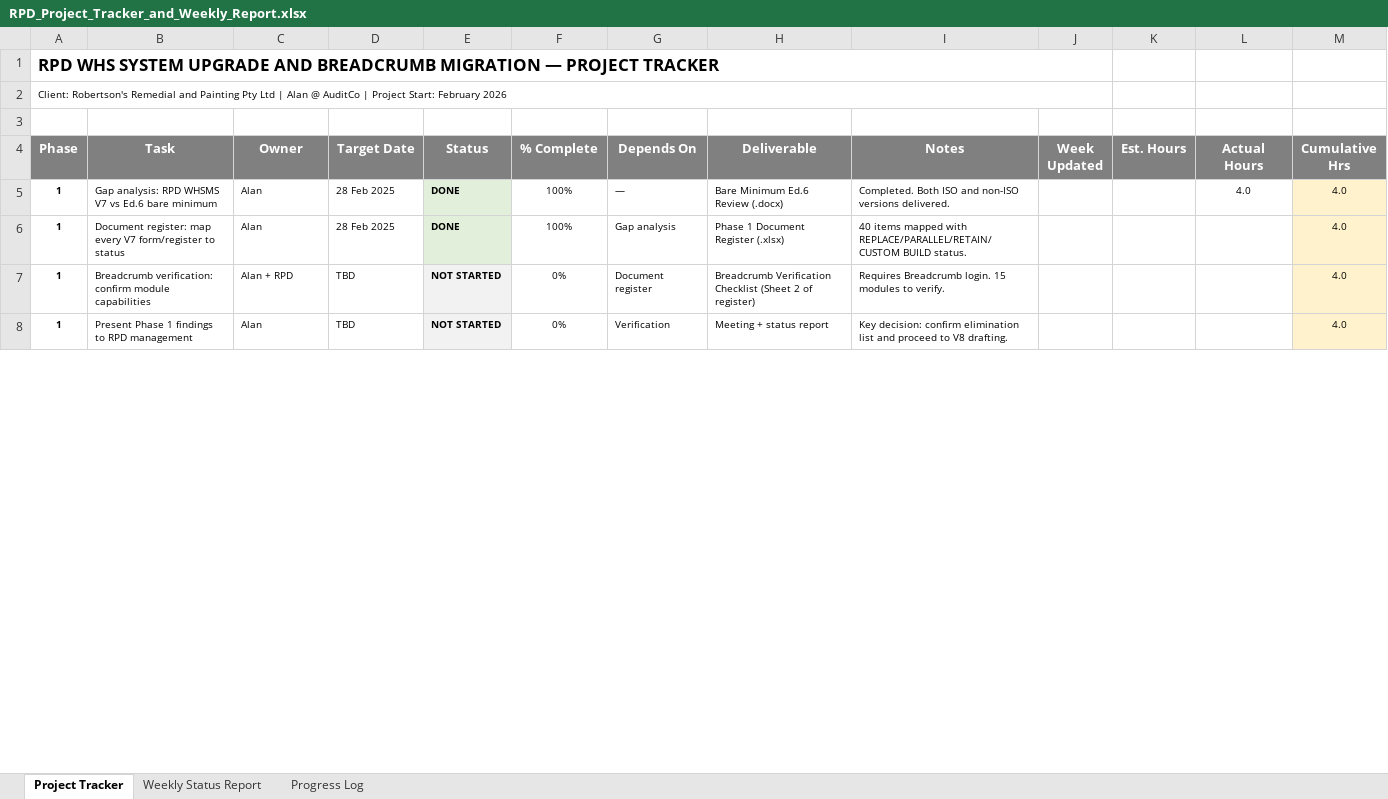
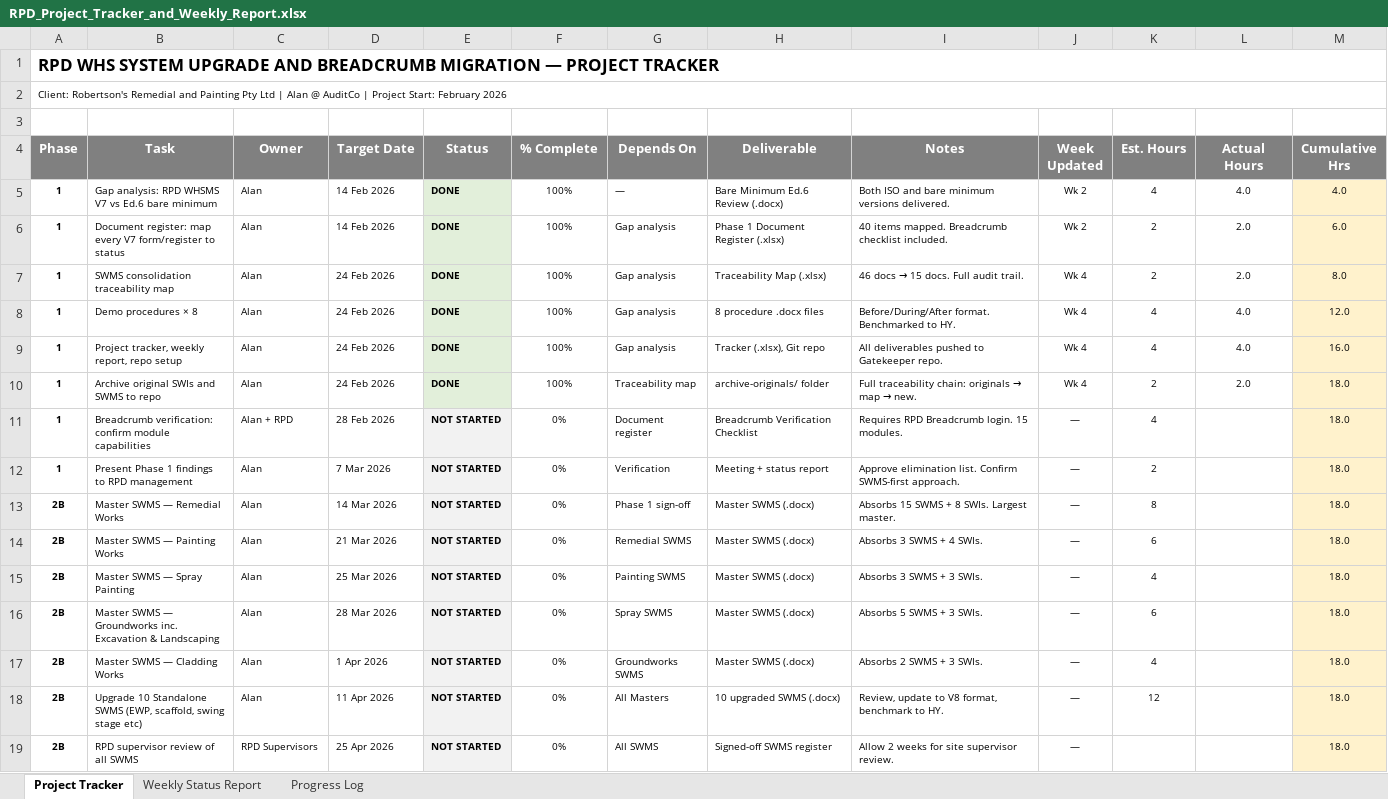
Before and after one commit to mcxl/gatekeeper, an Excel workbook: rpd-v8-upgrade/project-management/RPD_Project_Tracker_and_Weekly_Report.xlsx, sheet Project Tracker, drawn as a sheet; only a part is shown; values as stored, in another font and other column widths than the file's, no borders; removed rows and columns are numbered as before the commit, all else as after; the diff covers the shown part only; the diff names each change by its address in the sheet, - before the commit and + after, or states it on an @@ line.

```diff
--- a/rpd-v8-upgrade/project-management/RPD_Project_Tracker_and_Weekly_Report.xlsx (sheet Project Tracker)
+++ b/rpd-v8-upgrade/project-management/RPD_Project_Tracker_and_Weekly_Report.xlsx (sheet Project Tracker)
-A1:J1 merged
+A1:M1 merged
-A2:J2 merged
+A2:M2 merged
-D5:D6 (Target Date): 28 Feb 2025
+D5:D6 (Target Date): 14 Feb 2026
-I5 (Notes): Completed. Both ISO and non-ISO versions delivered.
+I5 (Notes): Both ISO and bare minimum versions delivered.
-J5:J6 (Week Updated): (empty)
+J5:J6 (Week Updated): Wk 2
-K5 (Est. Hours): (empty)
+K5 (Est. Hours): 4
-I6 (Notes): 40 items mapped with REPLACE/PARALLEL/RETAIN/CUSTOM BUILD status.
+I6 (Notes): 40 items mapped. Breadcrumb checklist included.
-K6 (Est. Hours): (empty)
+K6 (Est. Hours): 2
-L6 (Actual Hours): (empty)
+L6 (Actual Hours): 2.0
-M6 (Cumulative Hrs): 4.0
+M6 (Cumulative Hrs): 6.0
+row 7: 1 | SWMS consolidation traceability map | Alan | 24 Feb 2026 | DONE | 100% | Gap analysis | Traceability Map (.xlsx) | 46 docs → 15 docs. Full audit trail. | Wk 4 | 2 | 2.0 | 8.0
+row 8: 1 | Demo procedures × 8 | Alan | 24 Feb 2026 | DONE | 100% | Gap analysis | 8 procedure .docx files | Before/During/After format. Benchmarked to HY. | Wk 4 | 4 | 4.0 | 12.0
+row 9: 1 | Project tracker, weekly report, repo setup | Alan | 24 Feb 2026 | DONE | 100% | Gap analysis | Tracker (.xlsx), Git repo | All deliverables pushed to Gatekeeper repo. | Wk 4 | 4 | 4.0 | 16.0
+row 10: 1 | Archive original SWIs and SWMS to repo | Alan | 24 Feb 2026 | DONE | 100% | Traceability map | archive-originals/ folder | Full traceability chain: originals → map → new. | Wk 4 | 2 | 2.0 | 18.0
-D11 (Target Date): TBD
+D11 (Target Date): 28 Feb 2026
-H11 (Deliverable): Breadcrumb Verification Checklist (Sheet 2 of register)
+H11 (Deliverable): Breadcrumb Verification Checklist
-I11 (Notes): Requires Breadcrumb login. 15 modules to verify.
+I11 (Notes): Requires RPD Breadcrumb login. 15 modules.
-J11:J12 (Week Updated): (empty)
+J11:J12 (Week Updated): —
-K11 (Est. Hours): (empty)
+K11 (Est. Hours): 4
-M11:M12 (Cumulative Hrs): 4.0
+M11:M12 (Cumulative Hrs): 18.0
-D12 (Target Date): TBD
+D12 (Target Date): 7 Mar 2026
-I12 (Notes): Key decision: confirm elimination list and proceed to V8 drafting.
+I12 (Notes): Approve elimination list. Confirm SWMS-first approach.
-K12 (Est. Hours): (empty)
+K12 (Est. Hours): 2
+row 13: 2B | Master SWMS — Remedial Works | Alan | 14 Mar 2026 | NOT STARTED | 0% | Phase 1 sign-off | Master SWMS (.docx) | Absorbs 15 SWMS + 8 SWIs. Largest master. | — | 8 |  | 18.0
+row 14: 2B | Master SWMS — Painting Works | Alan | 21 Mar 2026 | NOT STARTED | 0% | Remedial SWMS | Master SWMS (.docx) | Absorbs 3 SWMS + 4 SWIs. | — | 6 |  | 18.0
+row 15: 2B | Master SWMS — Spray Painting | Alan | 25 Mar 2026 | NOT STARTED | 0% | Painting SWMS | Master SWMS (.docx) | Absorbs 3 SWMS + 3 SWIs. | — | 4 |  | 18.0
+row 16: 2B | Master SWMS — Groundworks inc. Excavation & Landscaping | Alan | 28 Mar 2026 | NOT STARTED | 0% | Spray SWMS | Master SWMS (.docx) | Absorbs 5 SWMS + 3 SWIs. | — | 6 |  | 18.0
+row 17: 2B | Master SWMS — Cladding Works | Alan | 1 Apr 2026 | NOT STARTED | 0% | Groundworks SWMS | Master SWMS (.docx) | Absorbs 2 SWMS + 3 SWIs. | — | 4 |  | 18.0
+row 18: 2B | Upgrade 10 Standalone SWMS (EWP, scaffold, swing stage etc) | Alan | 11 Apr 2026 | NOT STARTED | 0% | All Masters | 10 upgraded SWMS (.docx) | Review, update to V8 format, benchmark to HY. | — | 12 |  | 18.0
+row 19: 2B | RPD supervisor review of all SWMS | RPD Supervisors | 25 Apr 2026 | NOT STARTED | 0% | All SWMS | Signed-off SWMS register | Allow 2 weeks for site supervisor review. | — |  |  | 18.0
```
Also changed, not shown: 3 added rows, 3 removed rows and 120 edited cells elsewhere in this sheet, sheet Progress Log, sheet Weekly Status Report, 2 other files.
